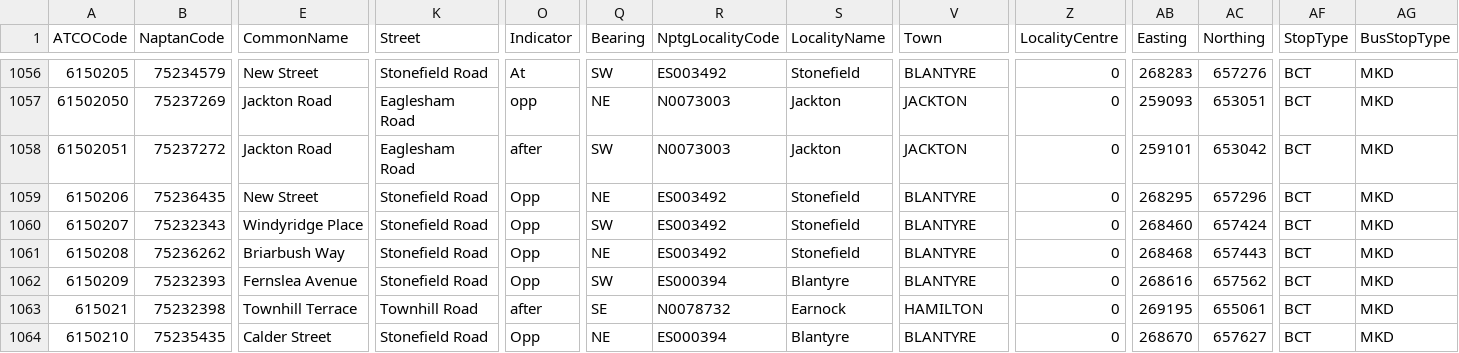
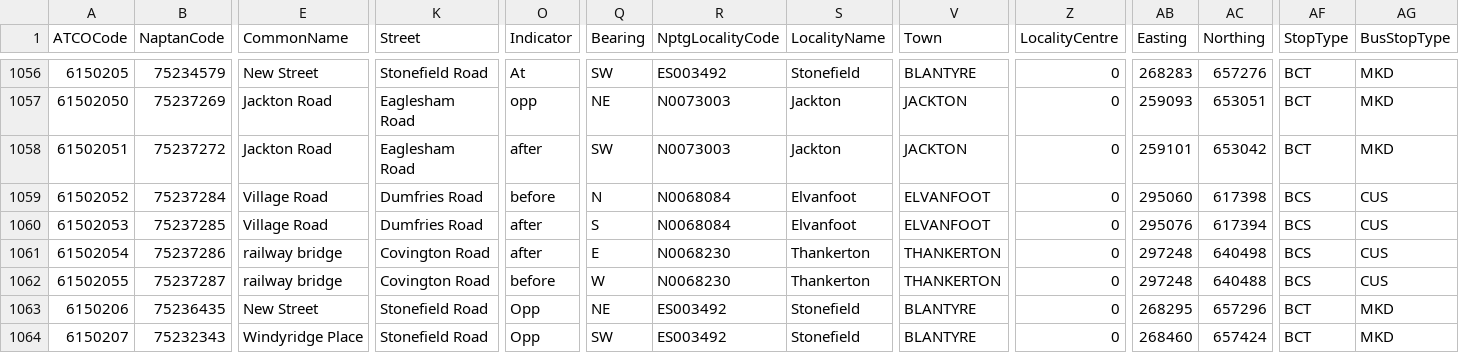
Before and after one commit to ldjb/naptan-nptg-history, a CSV file: 615Stops.csv, drawn as a sheet; only a part is shown, gaps mark what is left out; the shorter side is filled out with more unchanged rows; rows hold the shown columns only; the diff names each change by its address in the sheet, - before the commit and + after, or states it on an @@ line.

```diff
--- a/615Stops.csv
+++ b/615Stops.csv
+row 1059: 61502052 | 75237284 | Village Road | Dumfries Road | before | N | N0068084 | Elvanfoot | ELVANFOOT | 0 | 295060 | 617398 | BCS | CUS
+row 1060: 61502053 | 75237285 | Village Road | Dumfries Road | after | S | N0068084 | Elvanfoot | ELVANFOOT | 0 | 295076 | 617394 | BCS | CUS
+row 1061: 61502054 | 75237286 | railway bridge | Covington Road | after | E | N0068230 | Thankerton | THANKERTON | 0 | 297248 | 640498 | BCS | CUS
+row 1062: 61502055 | 75237287 | railway bridge | Covington Road | before | W | N0068230 | Thankerton | THANKERTON | 0 | 297248 | 640488 | BCS | CUS
```
Also changed, not shown: 260Stops.csv, 540Stops.csv, 23 other files.
